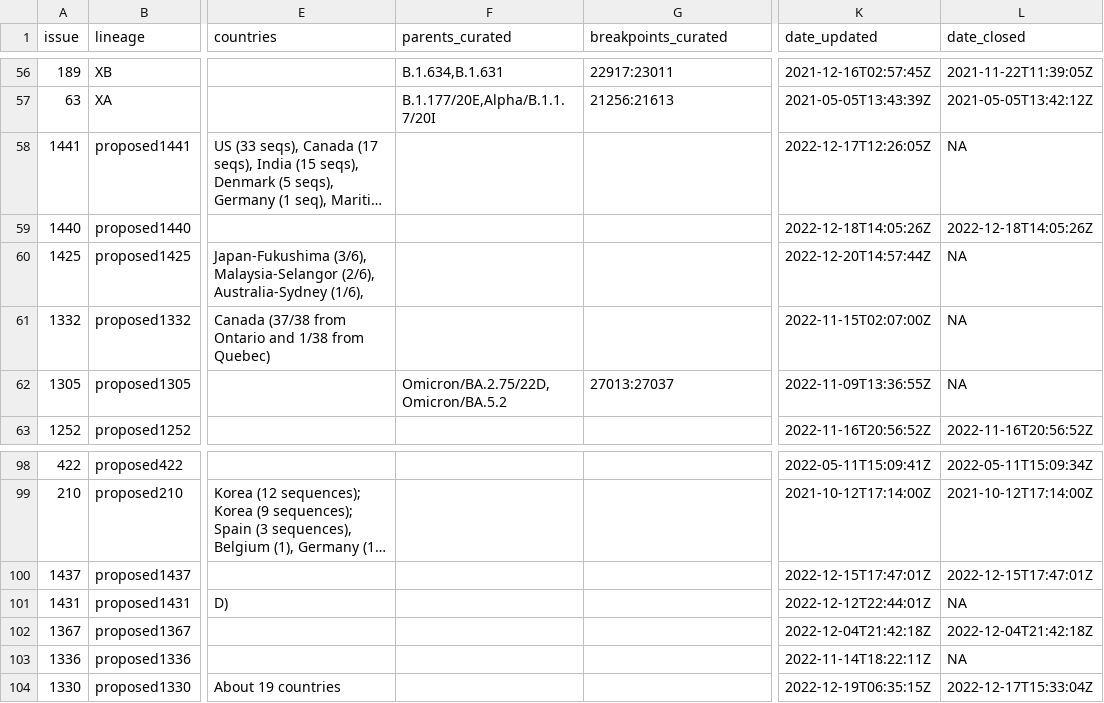
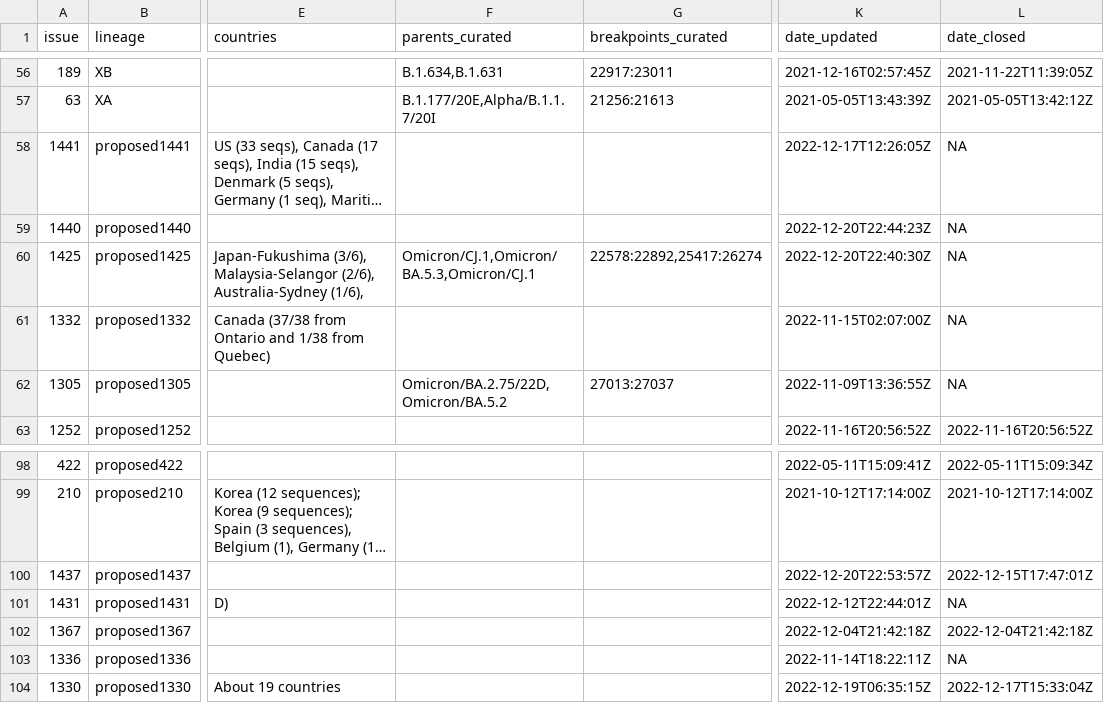
Before and after one commit to ktmeaton/ncov-recombinant, a TSV file: resources/issues.tsv, drawn as a sheet; only a part is shown, gaps mark what is left out; long unchanged cells end in …; the diff names each change by its address in the sheet, - before the commit and + after, or states it on an @@ line.

```diff
--- a/resources/issues.tsv
+++ b/resources/issues.tsv
-K59 (date_updated): 2022-12-18T14:05:26Z
+K59 (date_updated): 2022-12-20T22:44:23Z
-L59 (date_closed): 2022-12-18T14:05:26Z
+L59 (date_closed): NA
-F60 (parents_curated): (empty)
+F60 (parents_curated): Omicron/CJ.1,Omicron/BA.5.3,Omicron/CJ.1
-G60 (breakpoints_curated): (empty)
+G60 (breakpoints_curated): 22578:22892,25417:26274
-K60 (date_updated): 2022-12-20T14:57:44Z
+K60 (date_updated): 2022-12-20T22:40:30Z
-K100 (date_updated): 2022-12-15T17:47:01Z
+K100 (date_updated): 2022-12-20T22:53:57Z
```
Also changed, not shown: resources/breakpoints.tsv, resources/breakpoints_clade.tsv, 4 other files.
